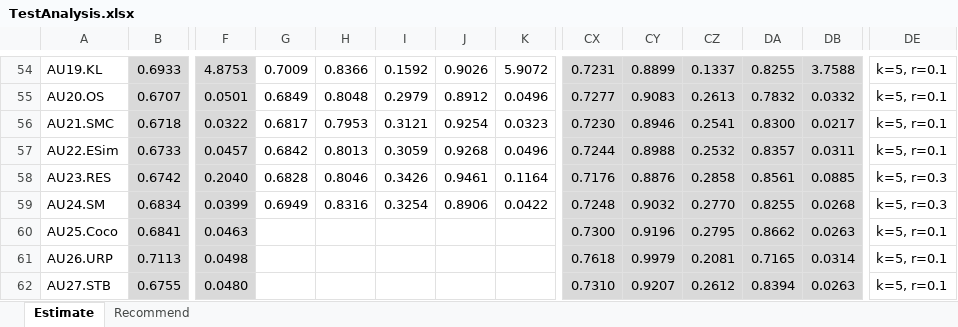
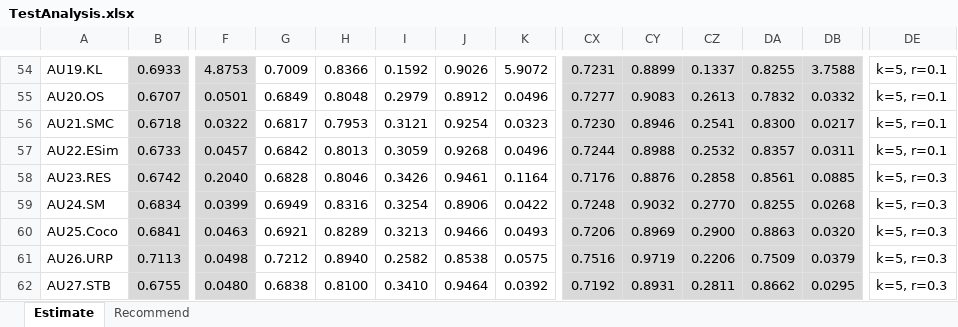
Before and after one commit to locnguyenacademic/sim, an Excel workbook: 4_testing/neighborcf/movielens/2022.05.19/TestAnalysis.xlsx, sheet Estimate, drawn as a sheet; only a part is shown, gaps mark what is left out; values as stored, in another font and other column widths than the file's, no borders; the diff covers the shown part only; the diff names each change by its address in the sheet, - before the commit and + after, or states it on an @@ line.

```diff
--- a/4_testing/neighborcf/movielens/2022.05.19/TestAnalysis.xlsx (sheet Estimate)
+++ b/4_testing/neighborcf/movielens/2022.05.19/TestAnalysis.xlsx (sheet Estimate)
-G60: (empty)
+G60: 0.6921
-H60: (empty)
+H60: 0.8289
-I60: (empty)
+I60: 0.3213
-J60: (empty)
+J60: 0.9466
-K60: (empty)
+K60: 0.0493
-CX60: 0.7300
+CX60: 0.7206
-CY60: 0.9196
+CY60: 0.8969
-CZ60: 0.2795
+CZ60: 0.2900
-DA60: 0.8662
+DA60: 0.8863
-DB60: 0.0263
+DB60: 0.0320
-DE60:DE62: k=5, r=0.1
+DE60:DE62: k=5, r=0.3
-G61: (empty)
+G61: 0.7212
-H61: (empty)
+H61: 0.8940
-I61: (empty)
+I61: 0.2582
-J61: (empty)
+J61: 0.8538
-K61: (empty)
+K61: 0.0575
-CX61: 0.7618
+CX61: 0.7516
-CY61: 0.9979
+CY61: 0.9719
-CZ61: 0.2081
+CZ61: 0.2206
-DA61: 0.7165
+DA61: 0.7509
-DB61: 0.0314
+DB61: 0.0379
-G62: (empty)
+G62: 0.6838
-H62: (empty)
+H62: 0.8100
-I62: (empty)
+I62: 0.3410
-J62: (empty)
+J62: 0.9464
-K62: (empty)
+K62: 0.0392
-CX62: 0.7310
+CX62: 0.7192
-CY62: 0.9207
+CY62: 0.8931
-CZ62: 0.2612
+CZ62: 0.2811
-DA62: 0.8394
+DA62: 0.8662
-DB62: 0.0263
+DB62: 0.0295
```
Also changed, not shown: 348 edited cells and cell formats elsewhere in this sheet, sheet Recommend, 13 other files.
